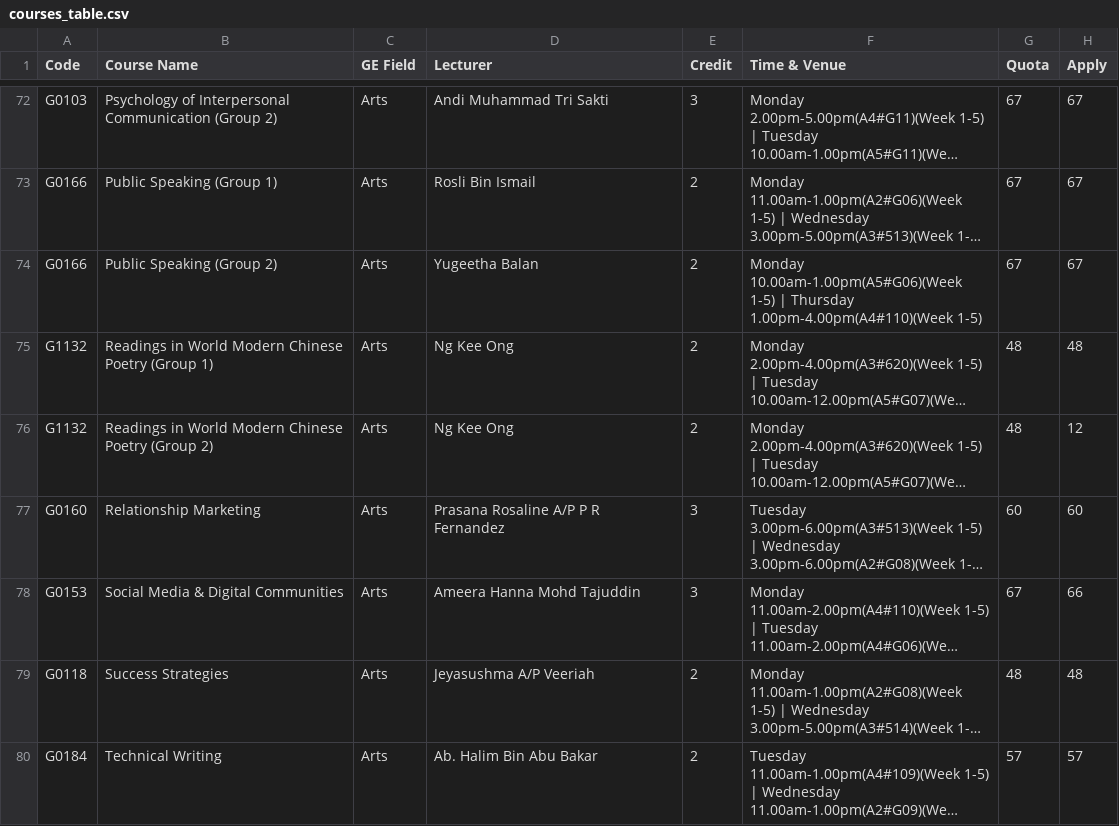
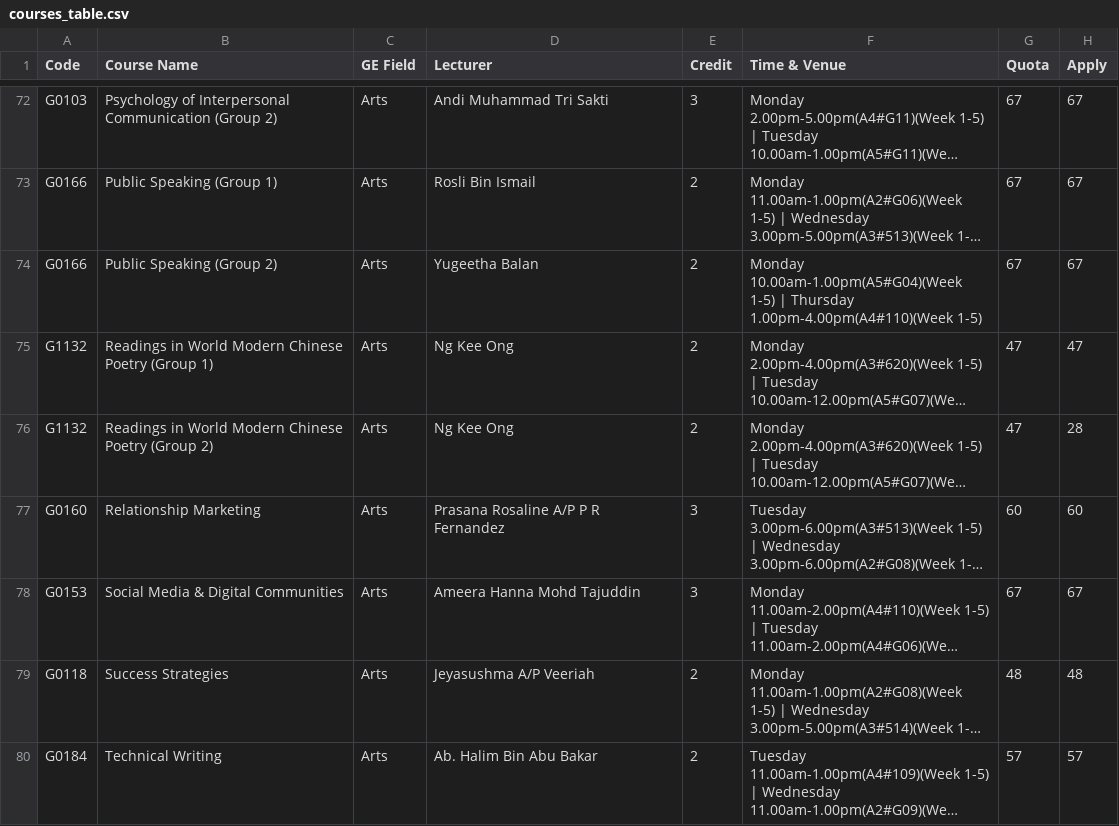
Before and after one commit to ExperChen/GE_course_selection_agent, a CSV file: courses_table.csv, drawn as a sheet; only a part is shown, gaps mark what is left out; long unchanged cells end in …; the diff covers the shown part only; the diff names each change by its address in the sheet, - before the commit and + after, or states it on an @@ line.

```diff
--- a/courses_table.csv
+++ b/courses_table.csv
-F74 (Time & Venue): Monday 10.00am-1.00pm(A5#G06)(Week 1-5) |…
+F74 (Time & Venue): Monday 10.00am-1.00pm(A5#G04)(Week 1-5) |…
-G75:G76 (Quota): 48
+G75:G76 (Quota): 47
-H75 (Apply): 48
+H75 (Apply): 47
-H76 (Apply): 12
+H76 (Apply): 28
-H78 (Apply): 66
+H78 (Apply): 67
```
Also changed, not shown: 58 edited cells elsewhere in this file, 2 other files.
